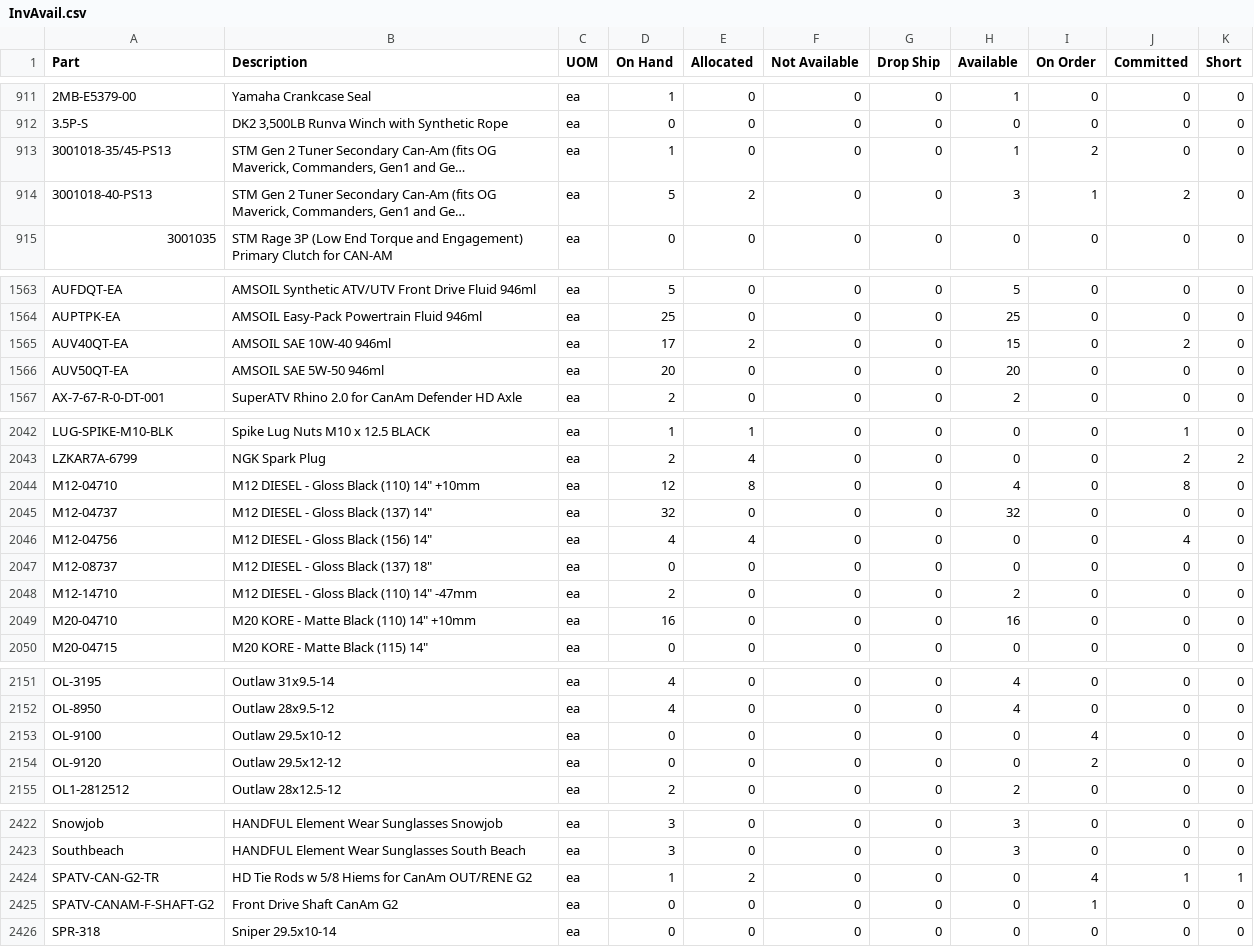
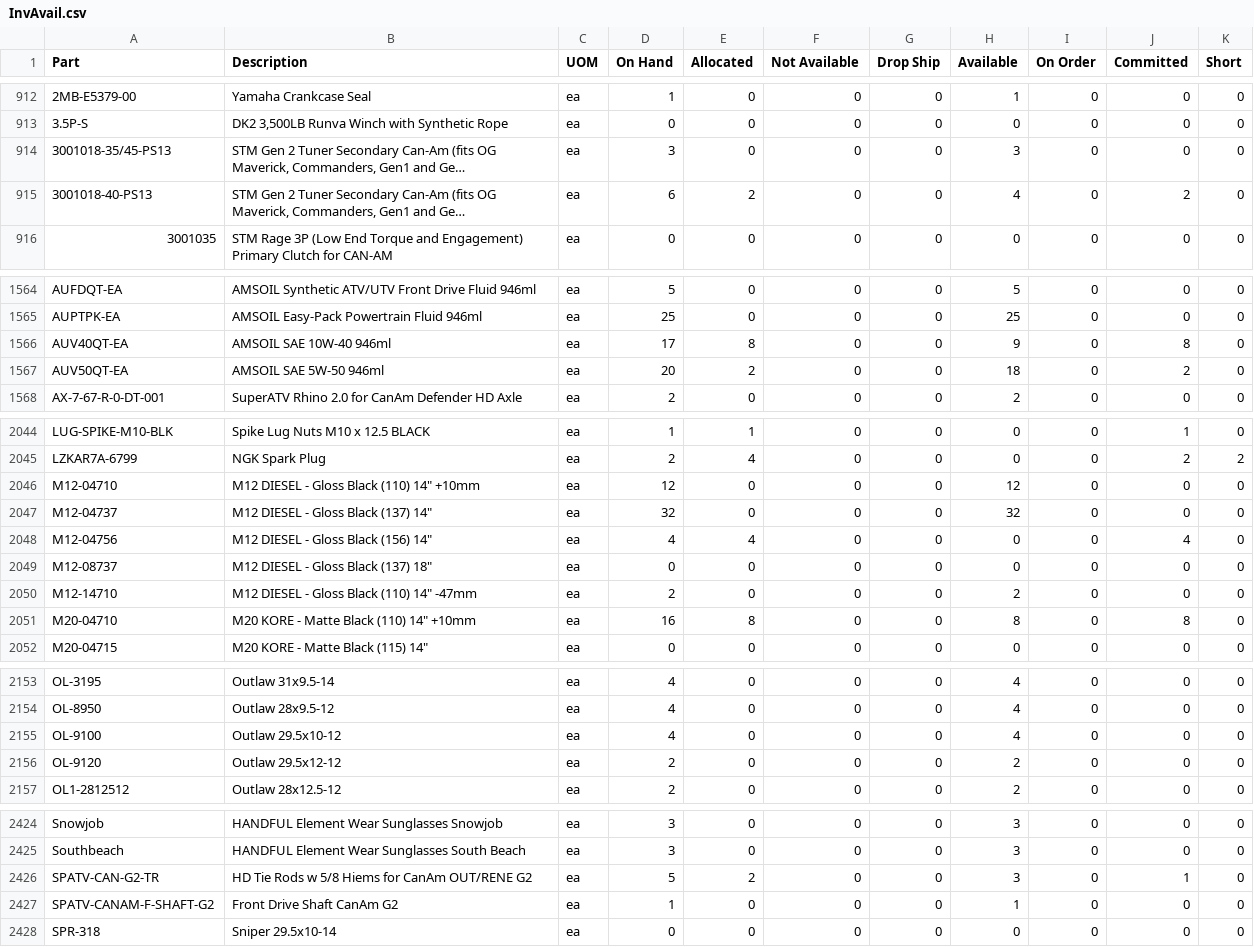
Before and after one commit to Brandidiot/L1FEOutdoors, a CSV file: bin/Debug/Resources/InvAvail.csv, drawn as a sheet; only a part is shown, gaps mark what is left out; long unchanged cells end in …; addresses are those after the commit; the diff covers the shown part only; the diff names each change by its address in the sheet, - before the commit and + after, or states it on an @@ line.

```diff
--- a/bin/Debug/Resources/InvAvail.csv
+++ b/bin/Debug/Resources/InvAvail.csv
-D914 (On Hand): 1
+D914 (On Hand): 3
-H914 (Available): 1
+H914 (Available): 3
-I914 (On Order): 2
+I914 (On Order): 0
-D915 (On Hand): 5
+D915 (On Hand): 6
-H915 (Available): 3
+H915 (Available): 4
-I915 (On Order): 1
+I915 (On Order): 0
-E1566 (Allocated): 2
+E1566 (Allocated): 8
-H1566 (Available): 15
+H1566 (Available): 9
-J1566 (Committed): 2
+J1566 (Committed): 8
-E1567 (Allocated): 0
+E1567 (Allocated): 2
-H1567 (Available): 20
+H1567 (Available): 18
-J1567 (Committed): 0
+J1567 (Committed): 2
-E2046 (Allocated): 8
+E2046 (Allocated): 0
-H2046 (Available): 4
+H2046 (Available): 12
-J2046 (Committed): 8
+J2046 (Committed): 0
-E2051 (Allocated): 0
+E2051 (Allocated): 8
-H2051 (Available): 16
+H2051 (Available): 8
-J2051 (Committed): 0
+J2051 (Committed): 8
-D2155 (On Hand): 0
+D2155 (On Hand): 4
-H2155 (Available): 0
+H2155 (Available): 4
-I2155 (On Order): 4
+I2155 (On Order): 0
-D2156 (On Hand): 0
+D2156 (On Hand): 2
-H2156 (Available): 0
+H2156 (Available): 2
-I2156 (On Order): 2
+I2156 (On Order): 0
-D2426 (On Hand): 1
+D2426 (On Hand): 5
-H2426 (Available): 0
+H2426 (Available): 3
-I2426 (On Order): 4
+I2426 (On Order): 0
-K2426 (Short): 1
+K2426 (Short): 0
-D2427 (On Hand): 0
+D2427 (On Hand): 1
-H2427 (Available): 0
+H2427 (Available): 1
-I2427 (On Order): 1
+I2427 (On Order): 0
```
Also changed, not shown: 3 added rows, 1 removed row and 97 edited cells elsewhere in this file, bin/Debug/Resources/ProductPricing.csv, 35 other files.
